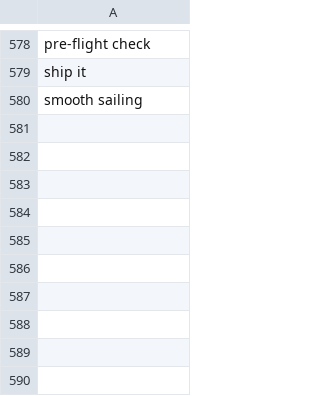
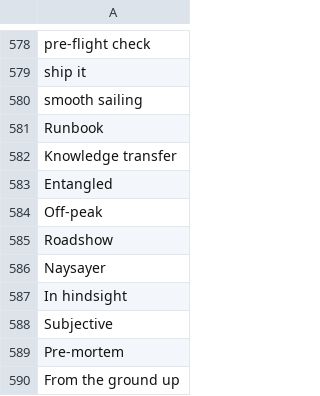
Before and after one commit to muhfaris/english-vocabulary, a CSV file: vocabularies.csv, drawn as a sheet; only a part is shown, gaps mark what is left out; the diff names each change by its address in the sheet, - before the commit and + after, or states it on an @@ line.

```diff
--- a/vocabularies.csv
+++ b/vocabularies.csv
+row 581: Runbook
+row 582: Knowledge transfer
+row 583: Entangled
+row 584: Off-peak
+row 585: Roadshow
+row 586: Naysayer
+row 587: In hindsight
+row 588: Subjective
+row 589: Pre-mortem
+row 590: From the ground up
```
Also changed, not shown: 1 other file.
